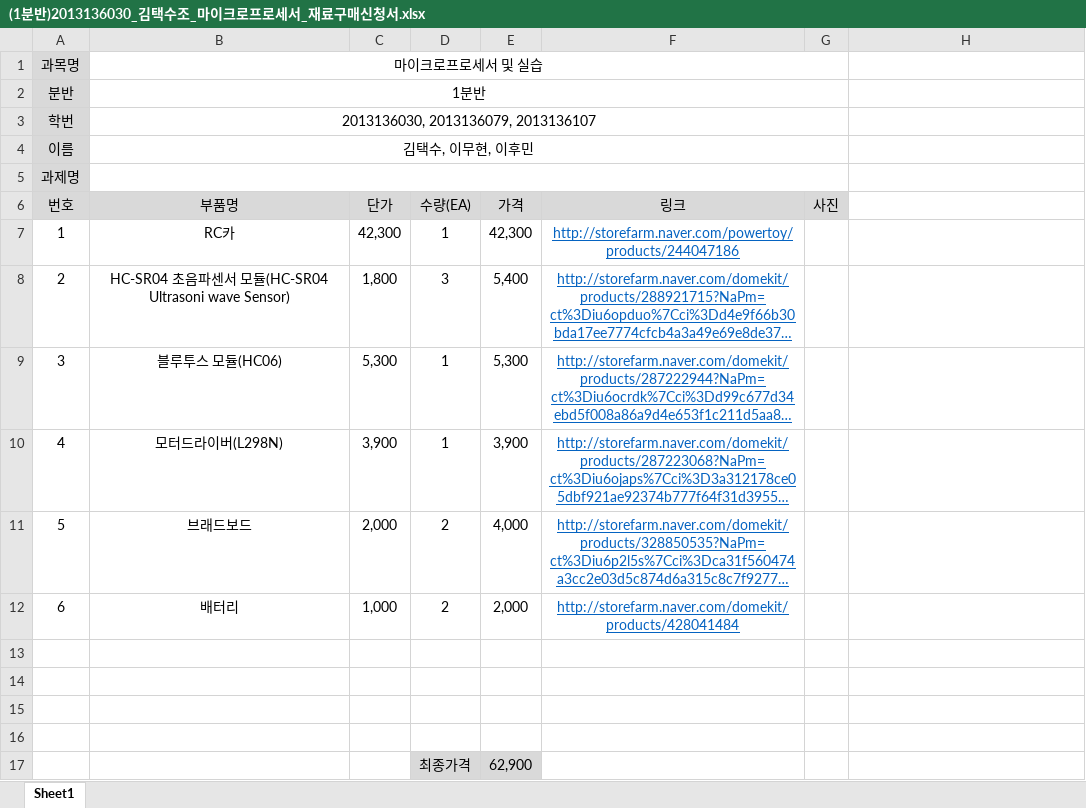
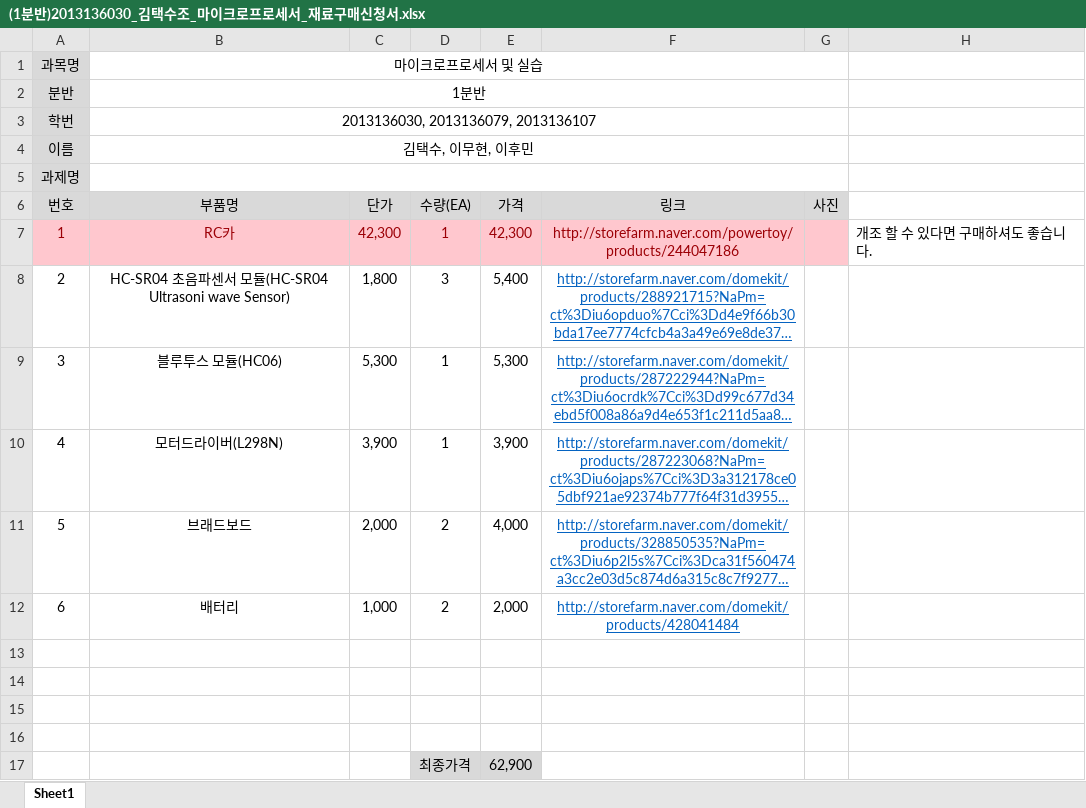
Before and after one commit to kutmicro/2013136030-2013136079-2013136107, an Excel workbook: (1분반)2013136030_김택수조_마이크로프로세서_재료구매신청서.xlsx, sheet Sheet1, drawn as a sheet; long unchanged cells end in …; values as stored, in another font and other column widths than the file's, no borders; charts and pictures not drawn; the diff names each change by its address in the sheet, - before the commit and + after, or states it on an @@ line.

Commit message:
코멘트 추가

```diff
--- a/(1분반)2013136030_김택수조_마이크로프로세서_재료구매신청서.xlsx (sheet Sheet1)
+++ b/(1분반)2013136030_김택수조_마이크로프로세서_재료구매신청서.xlsx (sheet Sheet1)
-A7:G7 fill: none
+A7:G7 fill: #FFC7CE
-A7:E7 text colour: black
+A7:E7 text colour: #9C0006
@@ F7 underline: on → off, text colour: #0563C1 → #9C0006 @@
-H7: (empty)
+H7: 개조 할 수 있다면 구매하셔도 좋습니다.
```
Also changed, not shown: charts or pictures.
